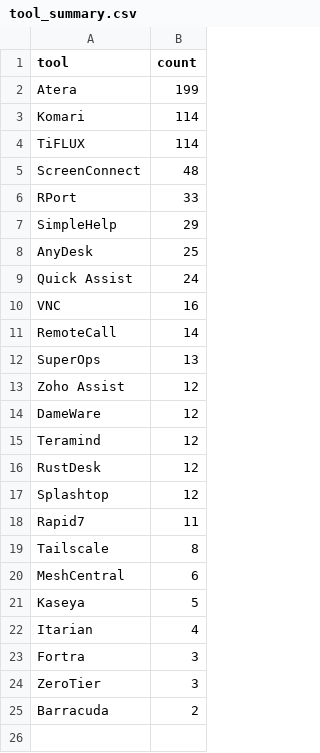
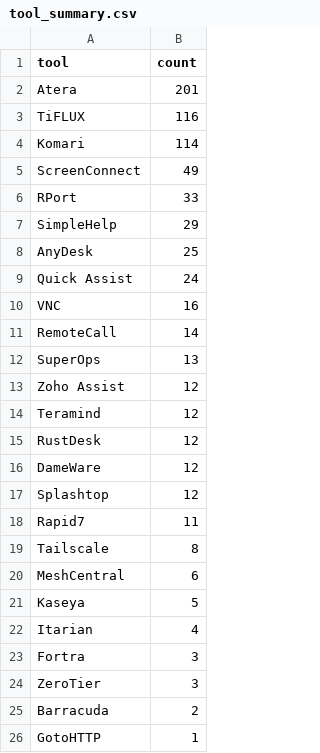
Before and after one commit to Threat-Hunting-Journal/RMM-Tool-Tracking, a CSV file: docs/tool_summary.csv, drawn as a sheet.

```diff
--- a/docs/tool_summary.csv
+++ b/docs/tool_summary.csv
@@ -1,6 +1,6 @@
 tool,count
-Atera,199
+Atera,201
+TiFLUX,116
 Komari,114
-TiFLUX,114
-ScreenConnect,48
+ScreenConnect,49
 RPort,33
@@ -13,5 +13,5 @@ SuperOps,13
 Zoho Assist,12
-DameWare,12
 Teramind,12
 RustDesk,12
+DameWare,12
 Splashtop,12
@@ -25 +25,2 @@ ZeroTier,3
 Barracuda,2
+GotoHTTP,1
```
Also changed, not shown: docs/findings.csv, findings.csv, 1 other file.
